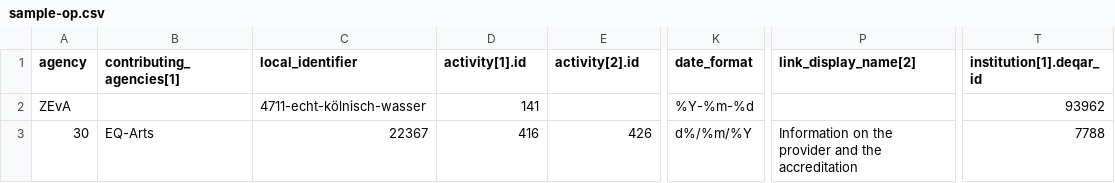
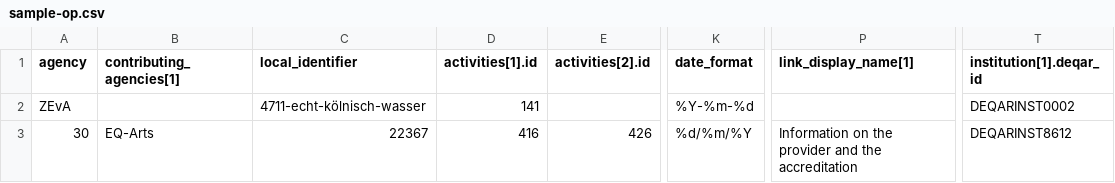
Before and after one commit to EQAR/deqar-docs, a CSV file: 2.0/files/sample-op.csv, drawn as a sheet; only a part is shown, gaps mark what is left out; the diff names each change by its address in the sheet, - before the commit and + after, or states it on an @@ line.

```diff
--- a/2.0/files/sample-op.csv
+++ b/2.0/files/sample-op.csv
-D1: activity[1].id
+D1: activities[1].id
-E1: activity[2].id
+E1: activities[2].id
-P1: link_display_name[2]
+P1: link_display_name[1]
-T2 (institution[1].deqar_id): 93962
+T2 (institution[1].deqar_id): DEQARINST0002
-K3 (date_format): d%/%m/%Y
+K3 (date_format): %d/%m/%Y
-T3 (institution[1].deqar_id): 7788
+T3 (institution[1].deqar_id): DEQARINST8612
```
Also changed, not shown: 2.0/files/sample-jp.csv, 2.0/files/sample-prog.csv, 8 other files.
